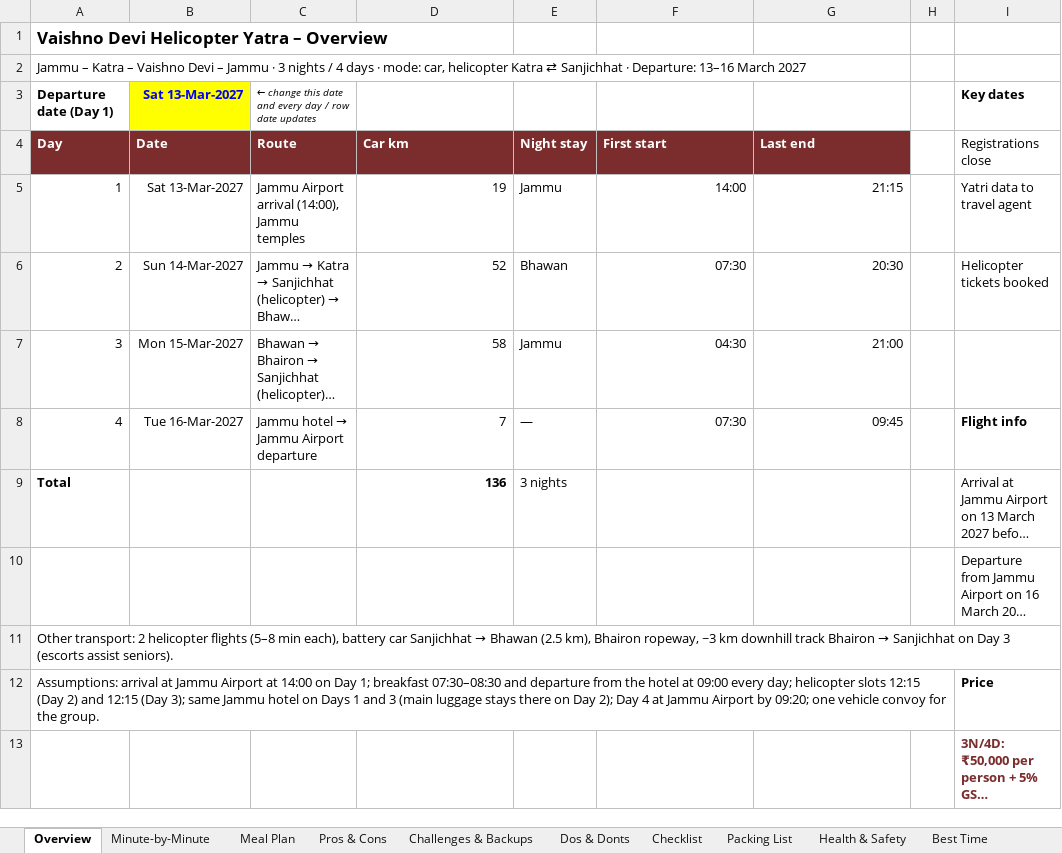
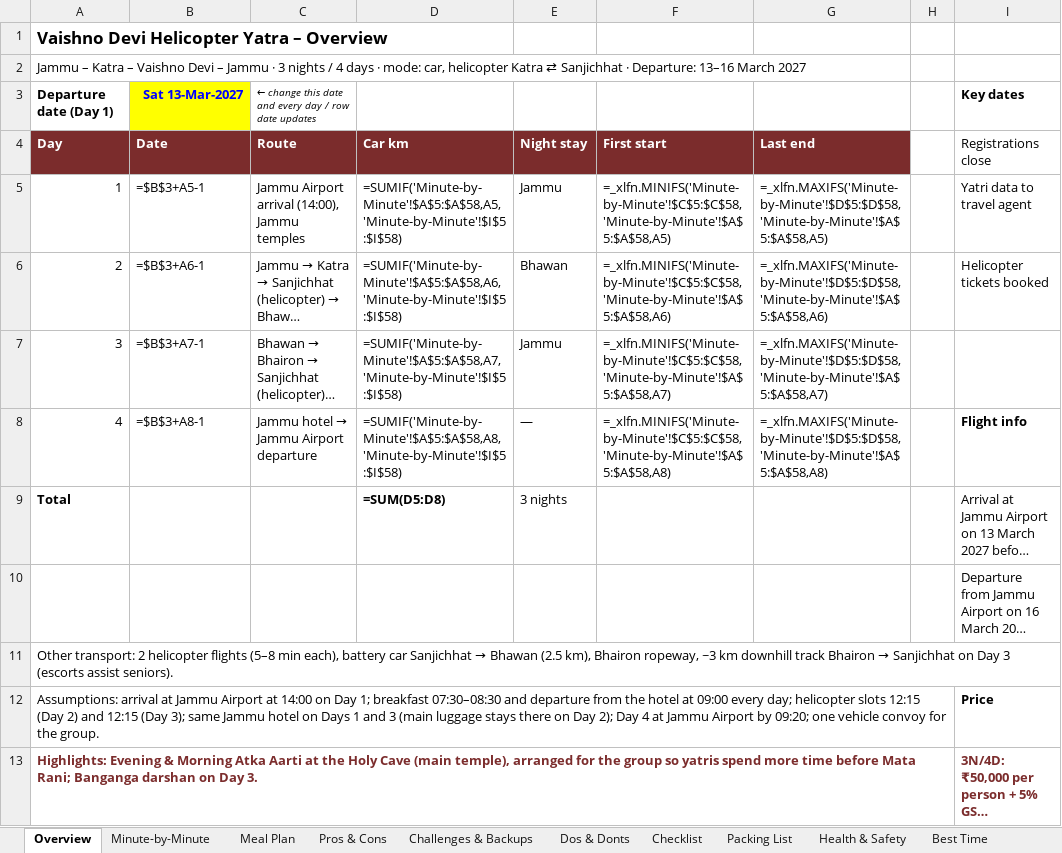
Before and after one commit to mkcdasa/YatraContentSeptember2026, an Excel workbook: docs/itineraries/vaishno-devi-helicopter-4d-plan.xlsx, sheet Overview, drawn as a sheet; only a part is shown; long unchanged cells end in …; values as stored, in another font and other column widths than the file's, no borders; formulas without a stored value are shown as written; the diff names each change by its address in the sheet, - before the commit and + after, or states it on an @@ line.

```diff
--- a/docs/itineraries/vaishno-devi-helicopter-4d-plan.xlsx (sheet Overview)
+++ b/docs/itineraries/vaishno-devi-helicopter-4d-plan.xlsx (sheet Overview)
-B5 (Date): Sat 13-Mar-2027
+B5 (Date): =$B$3+A5-1
-D5 (Car km): 19
+D5 (Car km): =SUMIF('Minute-by-Minute'!$A$5:$A$58,A5,'Minute-by-Minute'!$I$5:$I$58)
-F5 (First start): 14:00
+F5 (First start): =_xlfn.MINIFS('Minute-by-Minute'!$C$5:$C$58,'Minute-by-Minute'!$A$5:$A$58,A5)
-G5 (Last end): 21:15
+G5 (Last end): =_xlfn.MAXIFS('Minute-by-Minute'!$D$5:$D$58,'Minute-by-Minute'!$A$5:$A$58,A5)
-B6 (Date): Sun 14-Mar-2027
+B6 (Date): =$B$3+A6-1
-D6 (Car km): 52
+D6 (Car km): =SUMIF('Minute-by-Minute'!$A$5:$A$58,A6,'Minute-by-Minute'!$I$5:$I$58)
-F6 (First start): 07:30
+F6 (First start): =_xlfn.MINIFS('Minute-by-Minute'!$C$5:$C$58,'Minute-by-Minute'!$A$5:$A$58,A6)
-G6 (Last end): 20:30
+G6 (Last end): =_xlfn.MAXIFS('Minute-by-Minute'!$D$5:$D$58,'Minute-by-Minute'!$A$5:$A$58,A6)
-B7 (Date): Mon 15-Mar-2027
+B7 (Date): =$B$3+A7-1
-D7 (Car km): 58
+D7 (Car km): =SUMIF('Minute-by-Minute'!$A$5:$A$58,A7,'Minute-by-Minute'!$I$5:$I$58)
-F7 (First start): 04:30
+F7 (First start): =_xlfn.MINIFS('Minute-by-Minute'!$C$5:$C$58,'Minute-by-Minute'!$A$5:$A$58,A7)
-G7 (Last end): 21:00
+G7 (Last end): =_xlfn.MAXIFS('Minute-by-Minute'!$D$5:$D$58,'Minute-by-Minute'!$A$5:$A$58,A7)
-B8 (Date): Tue 16-Mar-2027
+B8 (Date): =$B$3+A8-1
-D8 (Car km): 7
+D8 (Car km): =SUMIF('Minute-by-Minute'!$A$5:$A$58,A8,'Minute-by-Minute'!$I$5:$I$58)
-F8 (First start): 07:30
+F8 (First start): =_xlfn.MINIFS('Minute-by-Minute'!$C$5:$C$58,'Minute-by-Minute'!$A$5:$A$58,A8)
-G8 (Last end): 09:45
+G8 (Last end): =_xlfn.MAXIFS('Minute-by-Minute'!$D$5:$D$58,'Minute-by-Minute'!$A$5:$A$58,A8)
-D9 (Car km): 136
+D9 (Car km): =SUM(D5:D8)
-A13 (Day): (empty)
+A13 (Day): Highlights: Evening & Morning Atka Aarti at the Holy Cave (main temple), arranged for the group so yatris spend more time before Mata Rani; Banganga darshan on Day 3.
```
Also changed, not shown: sheet Minute-by-Minute, sheet Meal Plan, sheet Checklist, sheet Cost Heads, charts or pictures, docs/itineraries/vaishno-devi-kashmir-8d-plan.xlsx, 2 other files.
